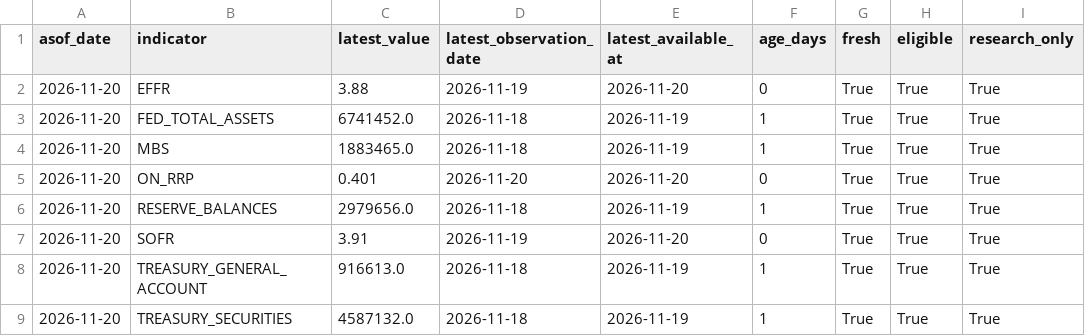
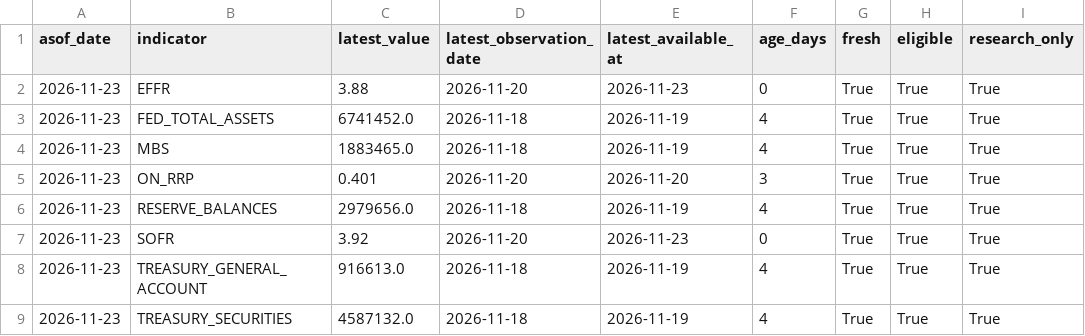
Before and after one commit to mohamednossaoui-max/US500-Macro-Intelligence, a CSV file: public_data/liquidity_intelligence_summary_v1.csv, drawn as a sheet; only a part is shown; the diff names each change by its address in the sheet, - before the commit and + after, or states it on an @@ line.

```diff
--- a/public_data/liquidity_intelligence_summary_v1.csv
+++ b/public_data/liquidity_intelligence_summary_v1.csv
-A2:A9 (asof_date): 2026-11-20
+A2:A9 (asof_date): 2026-11-23
-D2 (latest_observation_date): 2026-11-19
+D2 (latest_observation_date): 2026-11-20
-E2 (latest_available_at): 2026-11-20
+E2 (latest_available_at): 2026-11-23
-F3:F4 (age_days): 1
+F3:F4 (age_days): 4
-F5 (age_days): 0
+F5 (age_days): 3
-F6 (age_days): 1
+F6 (age_days): 4
-C7 (latest_value): 3.91
+C7 (latest_value): 3.92
-D7 (latest_observation_date): 2026-11-19
+D7 (latest_observation_date): 2026-11-20
-E7 (latest_available_at): 2026-11-20
+E7 (latest_available_at): 2026-11-23
-F8:F9 (age_days): 1
+F8:F9 (age_days): 4
```
Also changed, not shown: public_data/earnings_market_reaction_v3.csv, public_data/liquidity_historical_collection_summary_v1.csv, 24 other files.
